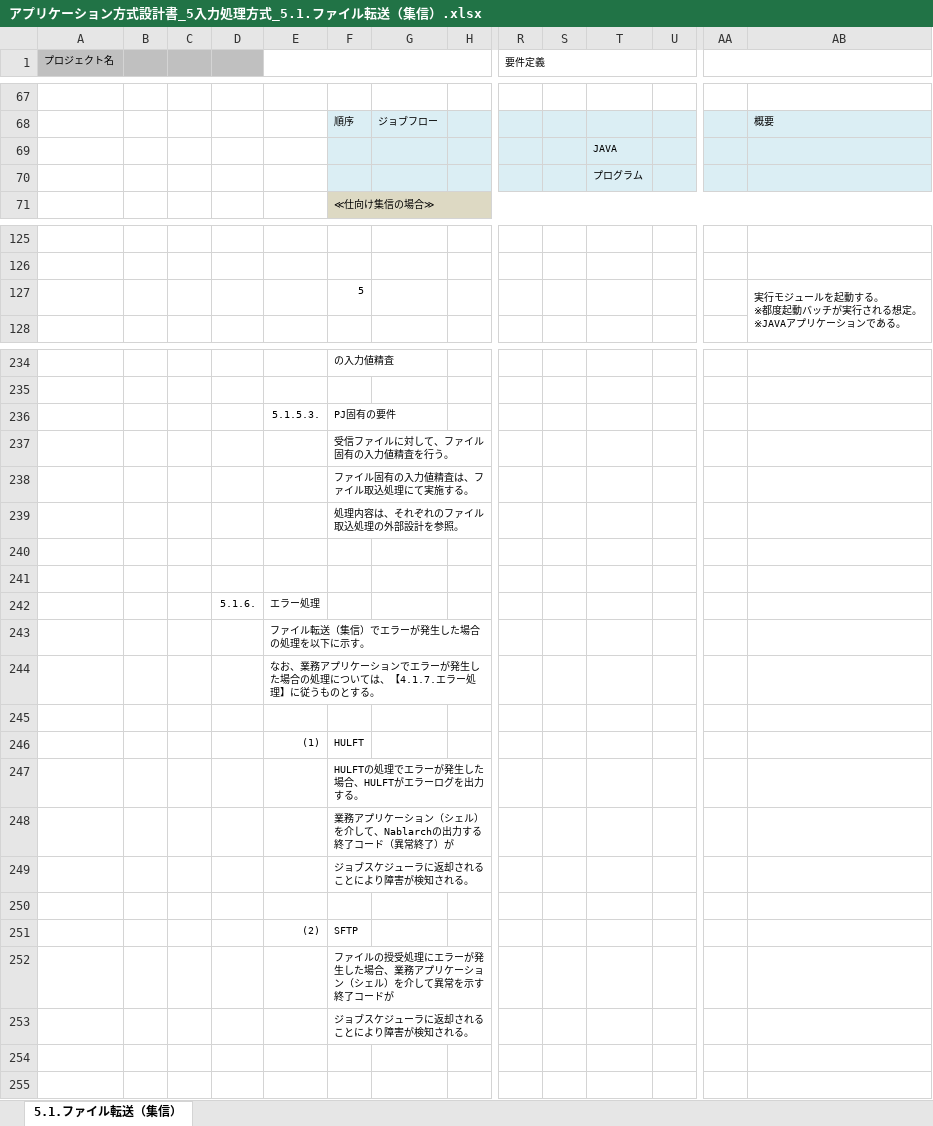
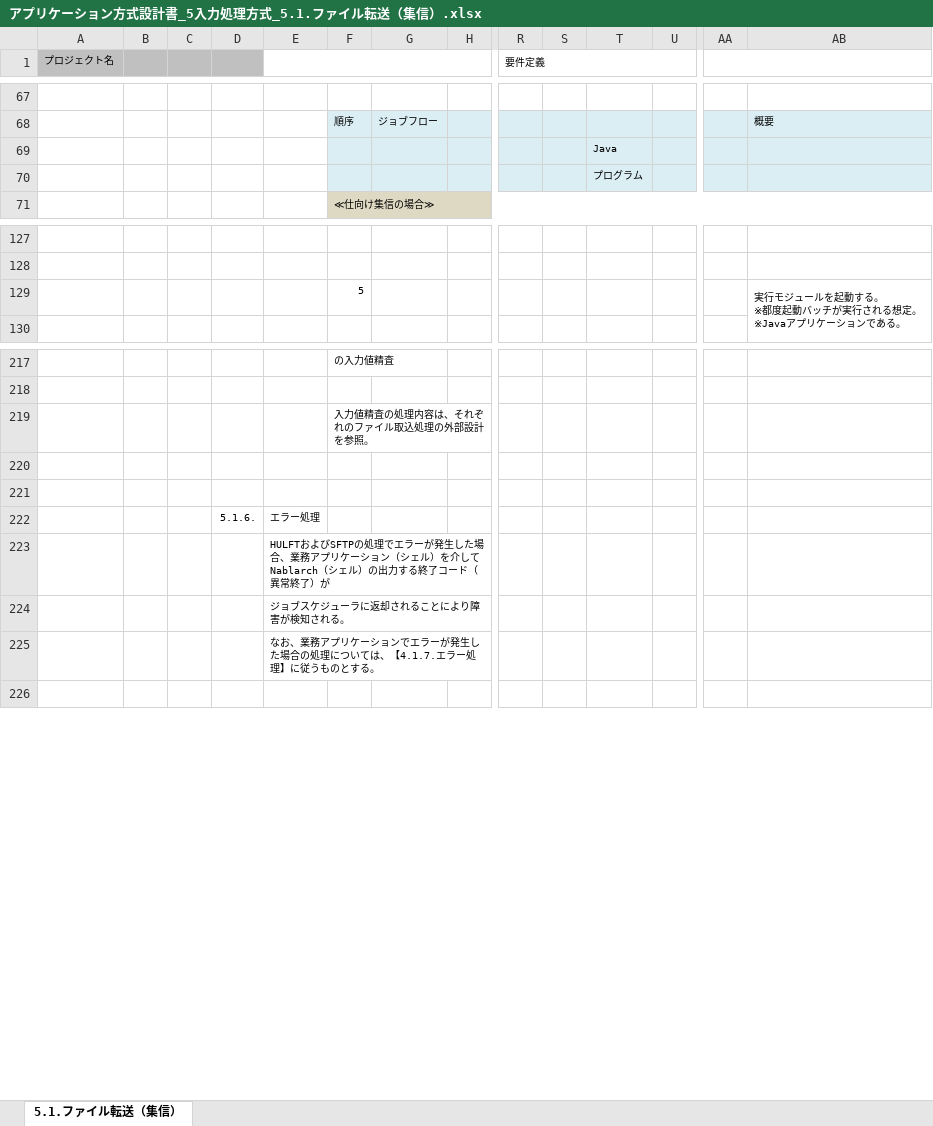
Before and after one commit to Fintan-contents/application-architecture-sample, an Excel workbook: nablarch_sample/アプリケーション方式設計書_5入力処理方式_5.1.ファイル転送（集信）.xlsx, sheet 5.1.ファイル転送（集信）, drawn as a sheet; only a part is shown, gaps mark what is left out; values as stored, in another font and other column widths than the file's, no borders; charts and pictures not drawn; removed rows and columns are numbered as before the commit, all else as after; rows hold the shown columns only; ↵ is a line break in a cell; the diff covers the shown part only; the diff names each change by its address in the sheet, - before the commit and + after, or states it on an @@ line.

Commit message:
ファイル転送（集信）修正 (#12)
* JAVA -> Java

* 通信経度上->通信経路上

* 接続先システムからファイルを送信されてくる場合は->接続先システムからファイルが送信されてくる場合は

* ファイル転送方式の表記ゆれ修正

* 図のホストをシステムに修正

* フロー図の被仕向け配信がHULFTのファイル監視から起動されているように修正

* HULFTコマンドは業務アプリケーション(シェル)で起動するように説明を修正

* 開閉局機能概要の説明文言修正

* 開閉局の説明から各方法の説明を削除

* 入力値精査のPJ固有の要件を削除

* エラー処理の説明を HULFT と SFTP で同じになるように修正

```diff
--- a/nablarch_sample/アプリケーション方式設計書_5入力処理方式_5.1.ファイル転送（集信）.xlsx (sheet 5.1.ファイル転送（集信）)
+++ b/nablarch_sample/アプリケーション方式設計書_5入力処理方式_5.1.ファイル転送（集信）.xlsx (sheet 5.1.ファイル転送（集信）)
-T69: JAVA
+T69: Java
-AB129: …想定。 ↵ ※JAVAアプリケ…
+AB129: …想定。 ↵ ※Javaアプリケ…
-row 236:  |  |  |  | 5.1.5.3. | PJ固有の要件
-F219: 受信ファイルに対して、ファイル固有の入力値精査を行う。
+F219: 入力値精査の処理内容は、それぞれのファイル取込処理の外部設計を参照。
-row 238:  |  |  |  |  | ファイル固有の入力値精査は、ファイル取込処理にて実施する。
-row 239:  |  |  |  |  | 処理内容は、それぞれのファイル取込処理の外部設計を参照。
-E223: ファイル転送（集信）でエラーが発生した場合の処理を以下に示す。
+E223: HULFTおよびSFTPの処理でエラーが発生した場合、業務アプリケーション（シェル）を介してNablarch（シェル）の出力する終了コード（異常終了）が
+row 224:  |  |  |  | ジョブスケジューラに返却されることにより障害が検知される。
-row 245: (empty)
-row 246:  |  |  |  | (1) | HULFT
-row 247:  |  |  |  |  | HULFTの処理でエラーが発生した場合、HULFTがエラーログを出力する。
-row 248:  |  |  |  |  | 業務アプリケーション（シェル）を介して、Nablarchの出力する終了コード（異常終了）が
-row 249:  |  |  |  |  | ジョブスケジューラに返却されることにより障害が検知される。
-row 250: (empty)
-row 251:  |  |  |  | (2) | SFTP
-row 252:  |  |  |  |  | ファイルの授受処理にエラーが発生した場合、業務アプリケーション（シェル）を介して異常を示す終了コードが
-row 253:  |  |  |  |  | ジョブスケジューラに返却されることにより障害が検知される。
-row 254: (empty)
```
Also changed, not shown: 2 added rows, 19 removed rows and 8 edited cells elsewhere in this sheet, formulas that keep their value, charts or pictures.
